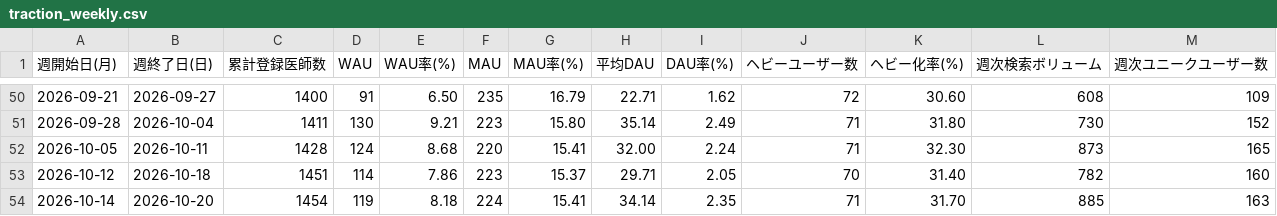
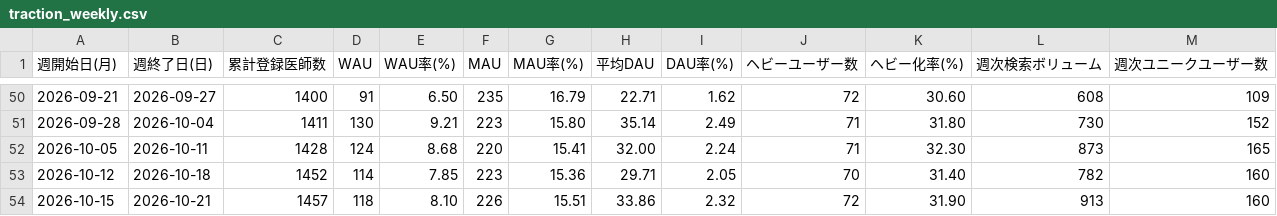
Before and after one commit to okui-dev/cubec-traction-dashboard, a CSV file: traction_weekly.csv, drawn as a sheet; only a part is shown, gaps mark what is left out.

```diff
--- a/traction_weekly.csv
+++ b/traction_weekly.csv
@@ -52,3 +52,3 @@
 2026-10-05,2026-10-11,1428,124,8.68,220,15.41,32.00,2.24,71,32.30,873,165
-2026-10-12,2026-10-18,1451,114,7.86,223,15.37,29.71,2.05,70,31.40,782,160
-2026-10-14,2026-10-20,1454,119,8.18,224,15.41,34.14,2.35,71,31.70,885,163
+2026-10-12,2026-10-18,1452,114,7.85,223,15.36,29.71,2.05,70,31.40,782,160
+2026-10-15,2026-10-21,1457,118,8.10,226,15.51,33.86,2.32,72,31.90,913,160
```
Also changed, not shown: traction_weekly_allsearch.csv, traction_weekly_login.csv, 6 other files.
